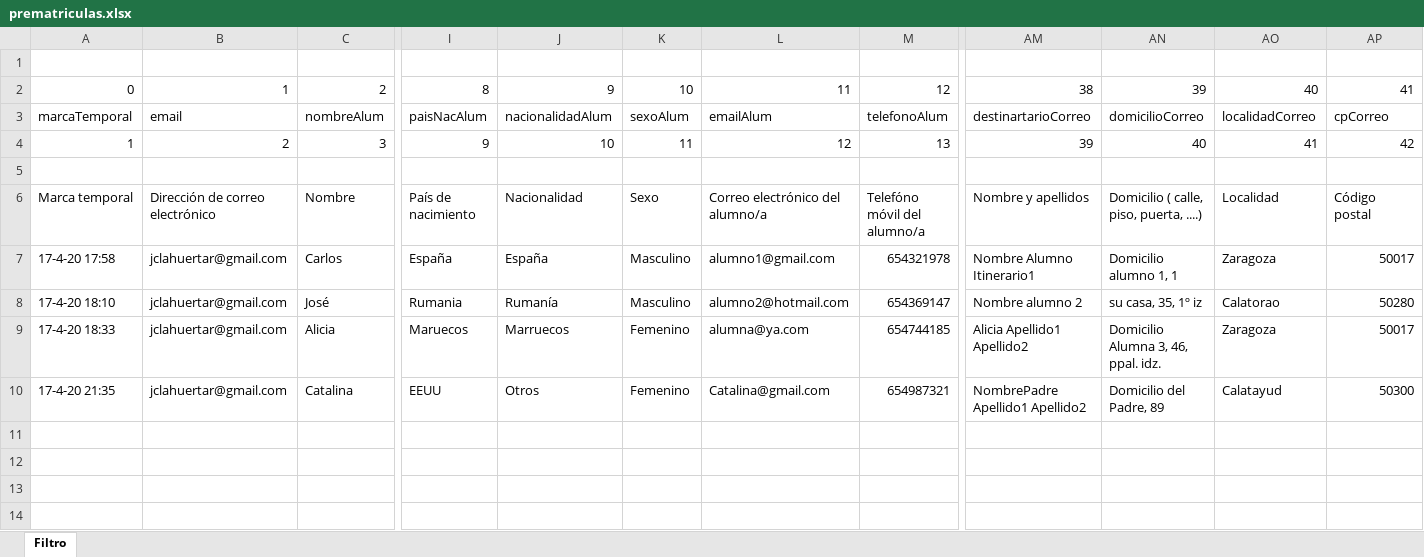
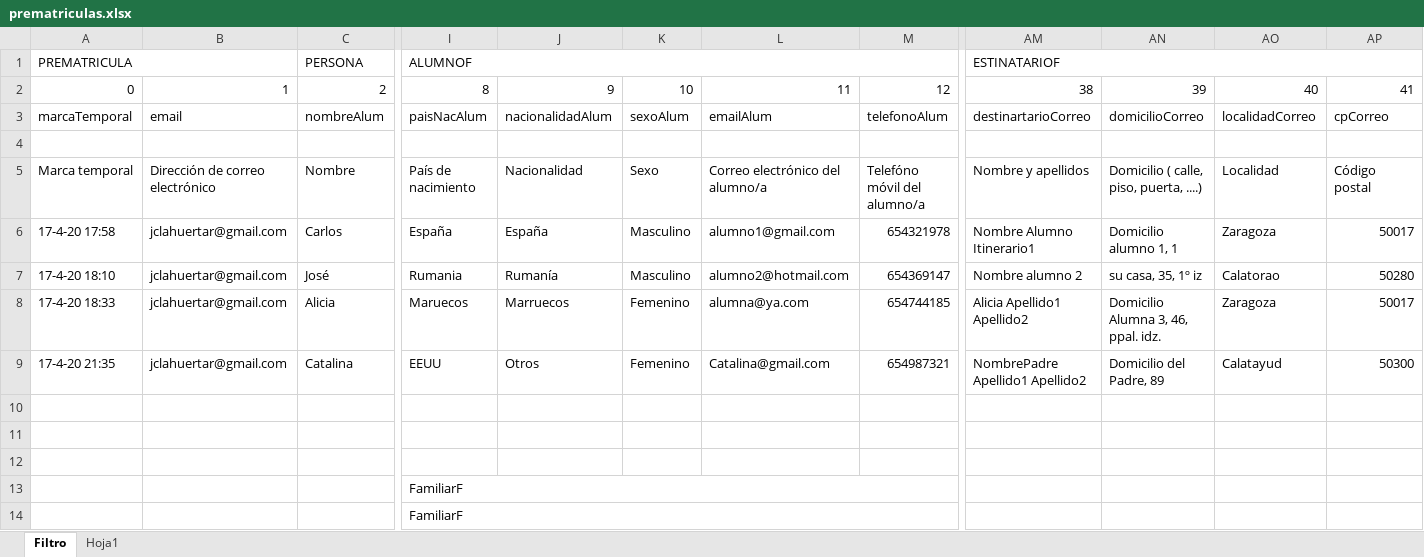
Before and after one commit to jclahuertar/Proyecto1-3Eval, an Excel workbook: 00_Documentacion/prematriculas.xlsx, sheet Filtro, drawn as a sheet; only a part is shown, gaps mark what is left out; values as stored, in another font and other column widths than the file's, no cell formats; removed rows and columns are numbered as before the commit, all else as after; rows hold the shown columns only; the diff covers the shown part only; the diff names each change by its address in the sheet, - before the commit and + after, or states it on an @@ line.

Commit message:
Objetos Alumno Centro y Familiar

```diff
--- a/00_Documentacion/prematriculas.xlsx (sheet Filtro)
+++ b/00_Documentacion/prematriculas.xlsx (sheet Filtro)
+sheet tab: Hoja1
-row 1: (empty)
+row 1: PREMATRICULA |  | PERSONA | ALUMNOF |  |  |  |  | ESTINATARIOF
+A1:B1 merged
+C1:H1 merged
+I1:M1 merged
+AM1:AP1 merged
-row 4: 1 | 2 | 3 | 9 | 10 | 11 | 12 | 13 | 39 | 40 | 41 | 42
+row 10: (empty)
+row 11: (empty)
+row 12: (empty)
+row 13:  |  |  | FamiliarF
+row 14:  |  |  | FamiliarF
```
Also changed, not shown: merged cells elsewhere in this sheet, cell formats, 17 other files.
